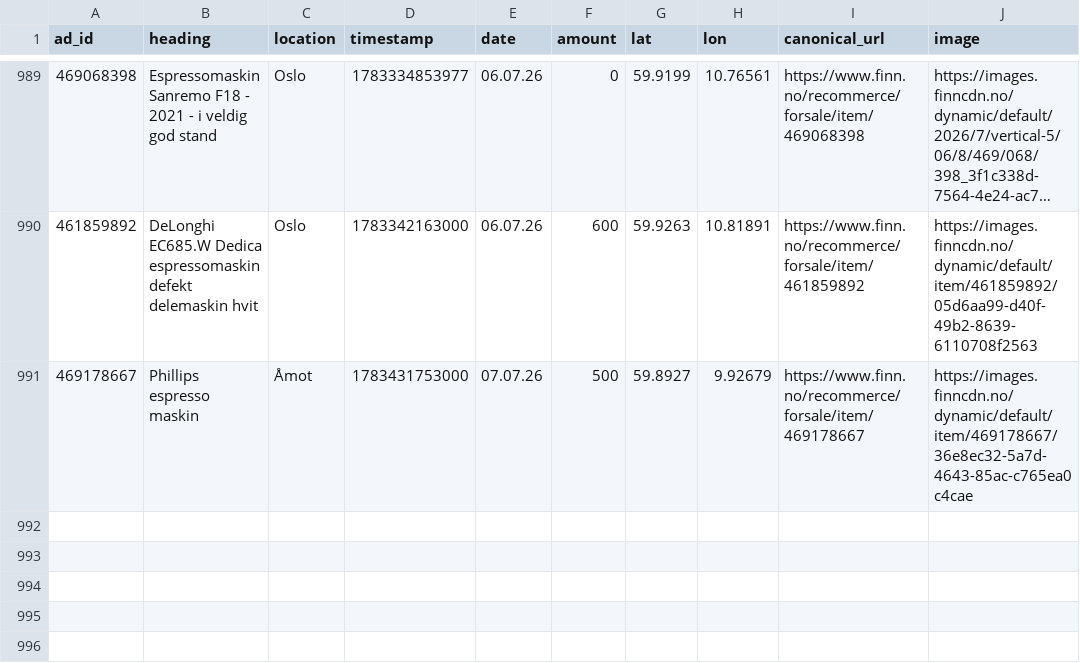
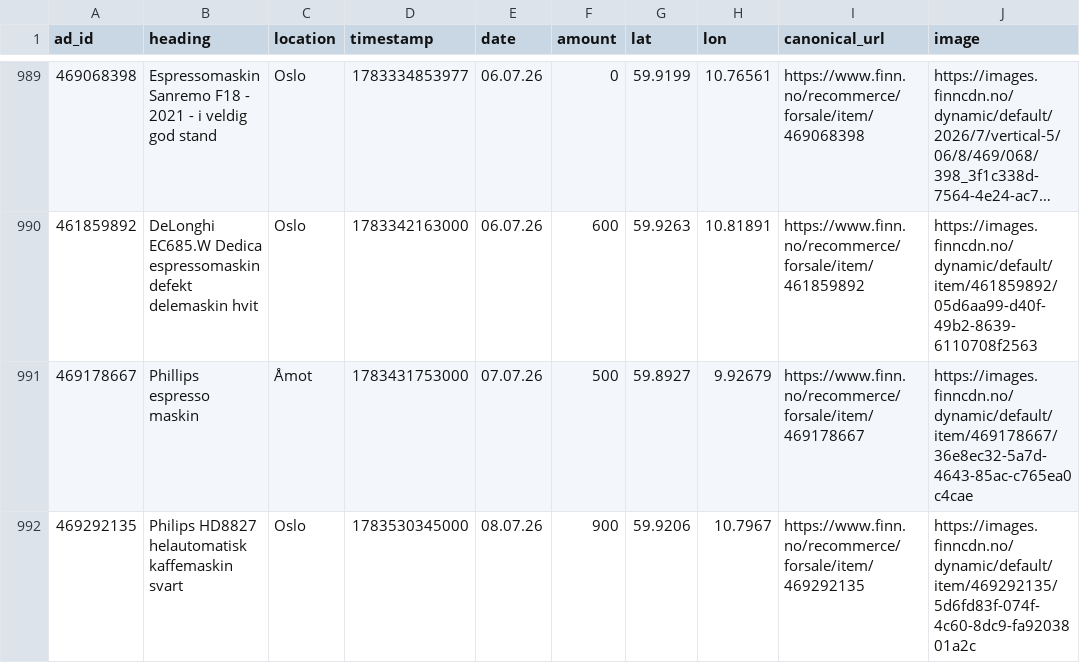
Before and after one commit to aslak01/espresso, a CSV file: data/espresso.csv, drawn as a sheet; only a part is shown, gaps mark what is left out; long unchanged cells end in …; the diff names each change by its address in the sheet, - before the commit and + after, or states it on an @@ line.

```diff
--- a/data/espresso.csv
+++ b/data/espresso.csv
+row 992: 469292135 | Philips HD8827 helautomatisk kaffemaskin svart | Oslo | 1783530345000 | 08.07.26 | 900 | 59.9206 | 10.7967 | https://www.finn.no/recommerce/forsale/item/469292135 | https://images.finncdn.no/dynamic/default/item/469292135/5d6fd83f-074f-4c60-8dc9-fa9203801a2c
```
